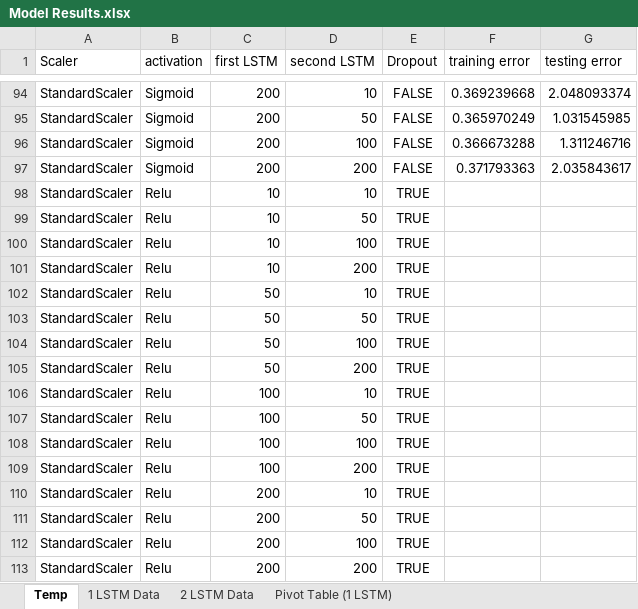
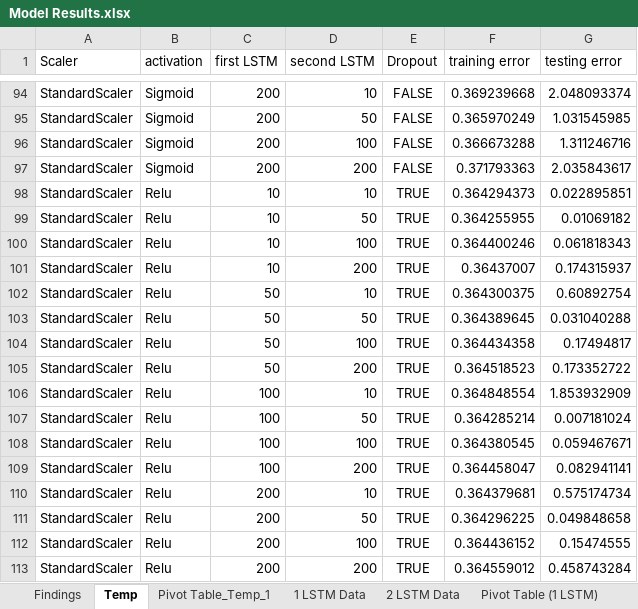
Before and after one commit to a35931chi/Equity-Price-Prediction, an Excel workbook: Model Results.xlsx, sheet Temp, drawn as a sheet; only a part is shown, gaps mark what is left out; values as stored, in another font and other column widths than the file's, no borders; the diff covers the shown part only; the diff names each change by its address in the sheet, - before the commit and + after, or states it on an @@ line.

Commit message:
added results

```diff
--- a/Model Results.xlsx (sheet Temp)
+++ b/Model Results.xlsx (sheet Temp)
+sheet tab: Findings
+sheet tab: Pivot Table_Temp_1
-F98 (training error): (empty)
+F98 (training error): 0.364294373
-G98 (testing error): (empty)
+G98 (testing error): 0.022895851
-F99 (training error): (empty)
+F99 (training error): 0.364255955
-G99 (testing error): (empty)
+G99 (testing error): 0.01069182
-F100 (training error): (empty)
+F100 (training error): 0.364400246
-G100 (testing error): (empty)
+G100 (testing error): 0.061818343
-F101 (training error): (empty)
+F101 (training error): 0.36437007
-G101 (testing error): (empty)
+G101 (testing error): 0.174315937
-F102 (training error): (empty)
+F102 (training error): 0.364300375
-G102 (testing error): (empty)
+G102 (testing error): 0.60892754
-F103 (training error): (empty)
+F103 (training error): 0.364389645
-G103 (testing error): (empty)
+G103 (testing error): 0.031040288
-F104 (training error): (empty)
+F104 (training error): 0.364434358
-G104 (testing error): (empty)
+G104 (testing error): 0.17494817
-F105 (training error): (empty)
+F105 (training error): 0.364518523
-G105 (testing error): (empty)
+G105 (testing error): 0.173352722
-F106 (training error): (empty)
+F106 (training error): 0.364848554
-G106 (testing error): (empty)
+G106 (testing error): 1.853932909
-F107 (training error): (empty)
+F107 (training error): 0.364285214
-G107 (testing error): (empty)
+G107 (testing error): 0.007181024
-F108 (training error): (empty)
+F108 (training error): 0.364380545
-G108 (testing error): (empty)
+G108 (testing error): 0.059467671
-F109 (training error): (empty)
+F109 (training error): 0.364458047
-G109 (testing error): (empty)
+G109 (testing error): 0.082941141
-F110 (training error): (empty)
+F110 (training error): 0.364379681
-G110 (testing error): (empty)
+G110 (testing error): 0.575174734
-F111 (training error): (empty)
+F111 (training error): 0.364296225
-G111 (testing error): (empty)
+G111 (testing error): 0.049848658
-F112 (training error): (empty)
+F112 (training error): 0.364436152
-G112 (testing error): (empty)
+G112 (testing error): 0.15474555
-F113 (training error): (empty)
+F113 (training error): 0.364559012
-G113 (testing error): (empty)
+G113 (testing error): 0.458743284
```
Also changed, not shown: 128 added rows, 32 edited cells and cell formats elsewhere in this sheet, 2 other files.
